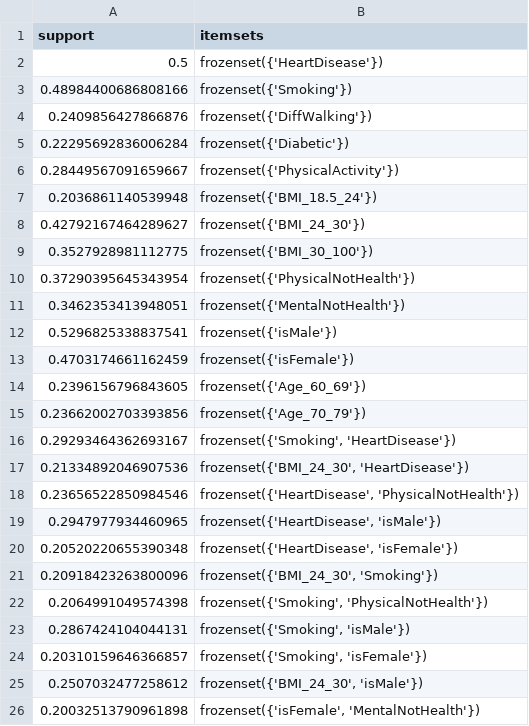
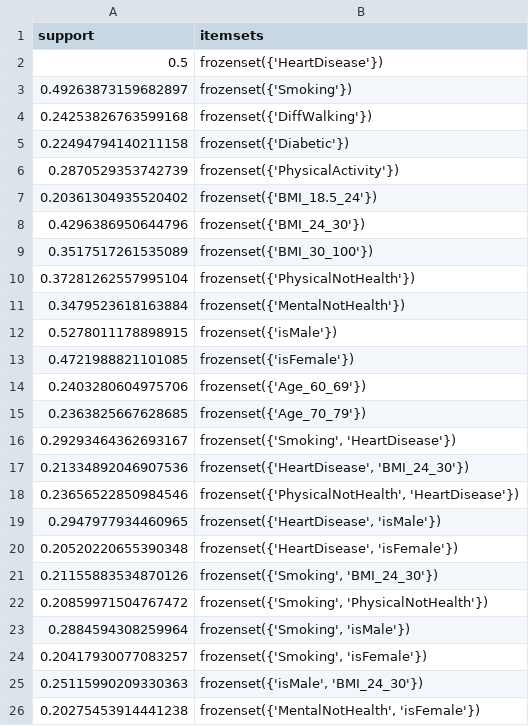
Before and after one commit to NTUCSRC/Association-Rule-Mining-with-SMC, a CSV file: data/clean/heart/heart_apriori.csv, drawn as a sheet.

```diff
--- a/data/clean/heart/heart_apriori.csv
+++ b/data/clean/heart/heart_apriori.csv
@@ -2,25 +2,25 @@ support,itemsets
 0.5,frozenset({'HeartDisease'})
-0.48984400686808166,frozenset({'Smoking'})
-0.2409856427866876,frozenset({'DiffWalking'})
-0.22295692836006284,frozenset({'Diabetic'})
-0.28449567091659667,frozenset({'PhysicalActivity'})
-0.2036861140539948,frozenset({'BMI_18.5_24'})
-0.42792167464289627,frozenset({'BMI_24_30'})
-0.3527928981112775,frozenset({'BMI_30_100'})
-0.37290395645343954,frozenset({'PhysicalNotHealth'})
-0.3462353413948051,frozenset({'MentalNotHealth'})
-0.5296825338837541,frozenset({'isMale'})
-0.4703174661162459,frozenset({'isFemale'})
-0.2396156796843605,frozenset({'Age_60_69'})
-0.23662002703393856,frozenset({'Age_70_79'})
+0.49263873159682897,frozenset({'Smoking'})
+0.24253826763599168,frozenset({'DiffWalking'})
+0.22494794140211158,frozenset({'Diabetic'})
+0.2870529353742739,frozenset({'PhysicalActivity'})
+0.20361304935520402,frozenset({'BMI_18.5_24'})
+0.4296386950644796,frozenset({'BMI_24_30'})
+0.3517517261535089,frozenset({'BMI_30_100'})
+0.37281262557995104,frozenset({'PhysicalNotHealth'})
+0.3479523618163884,frozenset({'MentalNotHealth'})
+0.5278011178898915,frozenset({'isMale'})
+0.4721988821101085,frozenset({'isFemale'})
+0.2403280604975706,frozenset({'Age_60_69'})
+0.2363825667628685,frozenset({'Age_70_79'})
 0.29293464362693167,"frozenset({'Smoking', 'HeartDisease'})"
-0.21334892046907536,"frozenset({'BMI_24_30', 'HeartDisease'})"
-0.23656522850984546,"frozenset({'HeartDisease', 'PhysicalNotHealth'})"
+0.21334892046907536,"frozenset({'HeartDisease', 'BMI_24_30'})"
+0.23656522850984546,"frozenset({'PhysicalNotHealth', 'HeartDisease'})"
 0.2947977934460965,"frozenset({'HeartDisease', 'isMale'})"
 0.20520220655390348,"frozenset({'HeartDisease', 'isFemale'})"
-0.20918423263800096,"frozenset({'BMI_24_30', 'Smoking'})"
-0.2064991049574398,"frozenset({'Smoking', 'PhysicalNotHealth'})"
-0.2867424104044131,"frozenset({'Smoking', 'isMale'})"
-0.20310159646366857,"frozenset({'Smoking', 'isFemale'})"
-0.2507032477258612,"frozenset({'BMI_24_30', 'isMale'})"
-0.20032513790961898,"frozenset({'isFemale', 'MentalNotHealth'})"
+0.21155883534870126,"frozenset({'Smoking', 'BMI_24_30'})"
+0.20859971504767472,"frozenset({'Smoking', 'PhysicalNotHealth'})"
+0.2884594308259964,"frozenset({'Smoking', 'isMale'})"
+0.20417930077083257,"frozenset({'Smoking', 'isFemale'})"
+0.25115990209330363,"frozenset({'isMale', 'BMI_24_30'})"
+0.20275453914441238,"frozenset({'MentalNotHealth', 'isFemale'})"
```
Also changed, not shown: data/clean/association_rules.csv, 1 other file.
